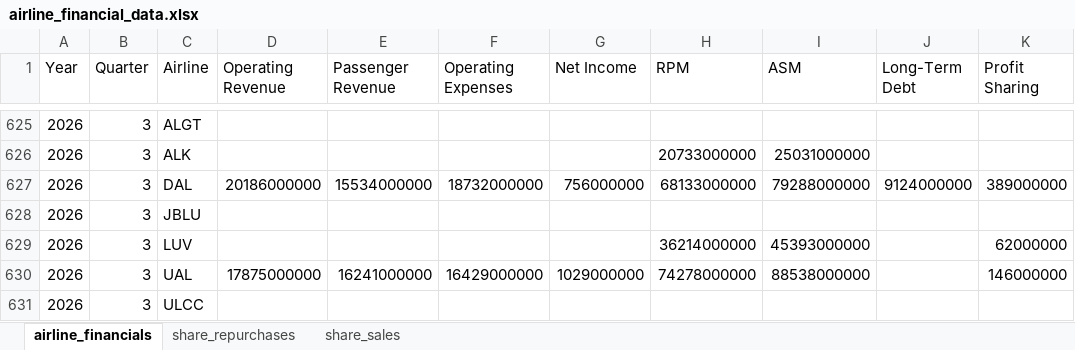
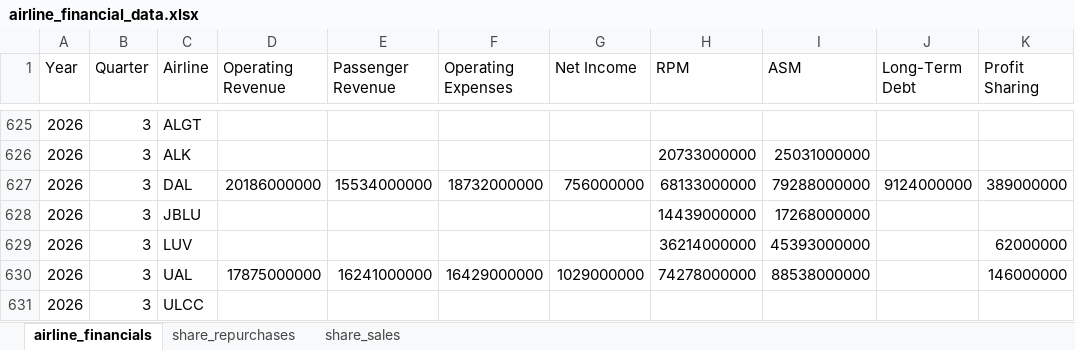
Before and after one commit to mtricanowicz/airline_financials, an Excel workbook: airline-dashboard/data/manual/airline_financial_data.xlsx, sheet airline_financials, drawn as a sheet; only a part is shown, gaps mark what is left out; values as stored, in another font and other column widths than the file's, no borders; the diff names each change by its address in the sheet, - before the commit and + after, or states it on an @@ line.

```diff
--- a/airline-dashboard/data/manual/airline_financial_data.xlsx (sheet airline_financials)
+++ b/airline-dashboard/data/manual/airline_financial_data.xlsx (sheet airline_financials)
-H628 (RPM): (empty)
+H628 (RPM): 14439000000
-I628 (ASM): (empty)
+I628 (ASM): 17268000000
```
Also changed, not shown: 5 other files.
